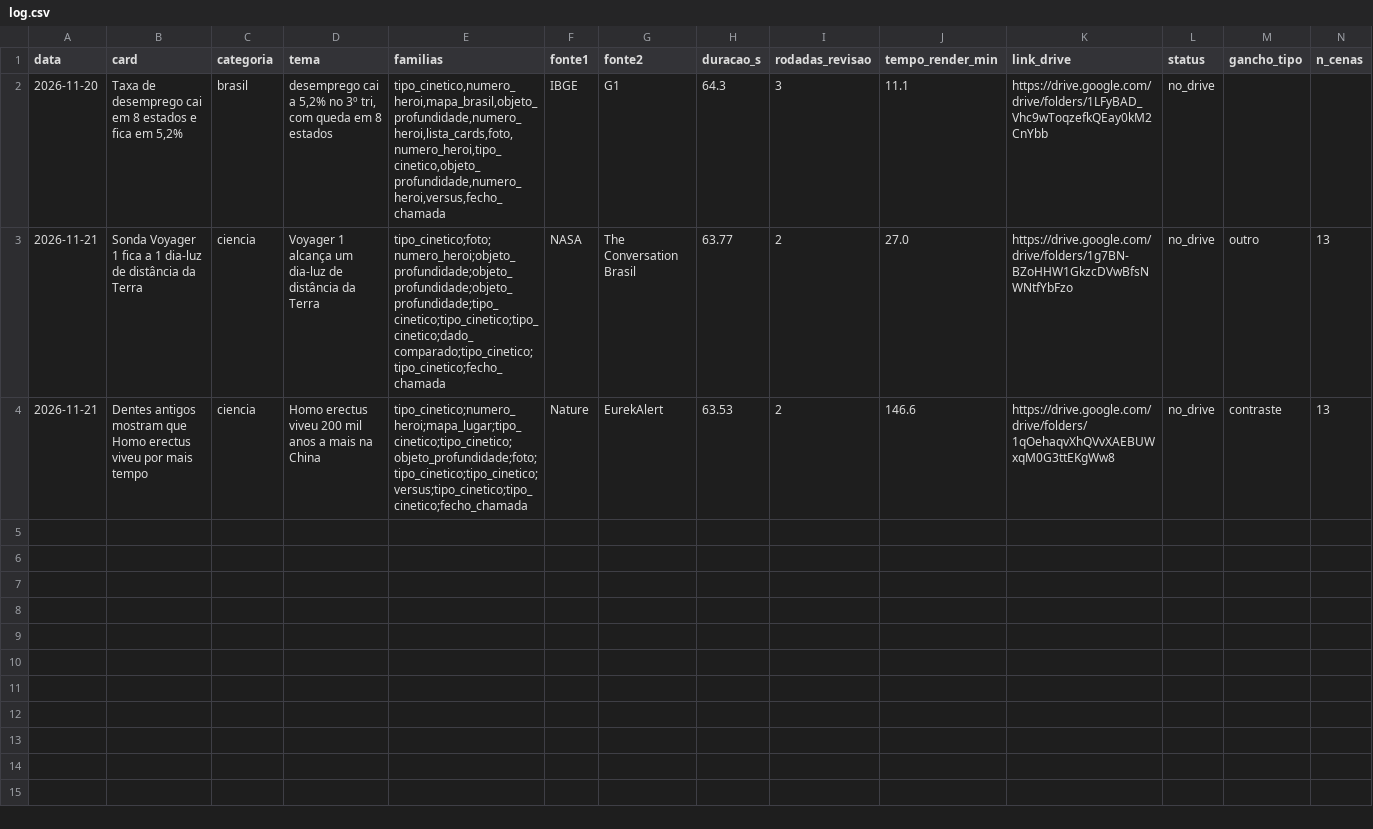
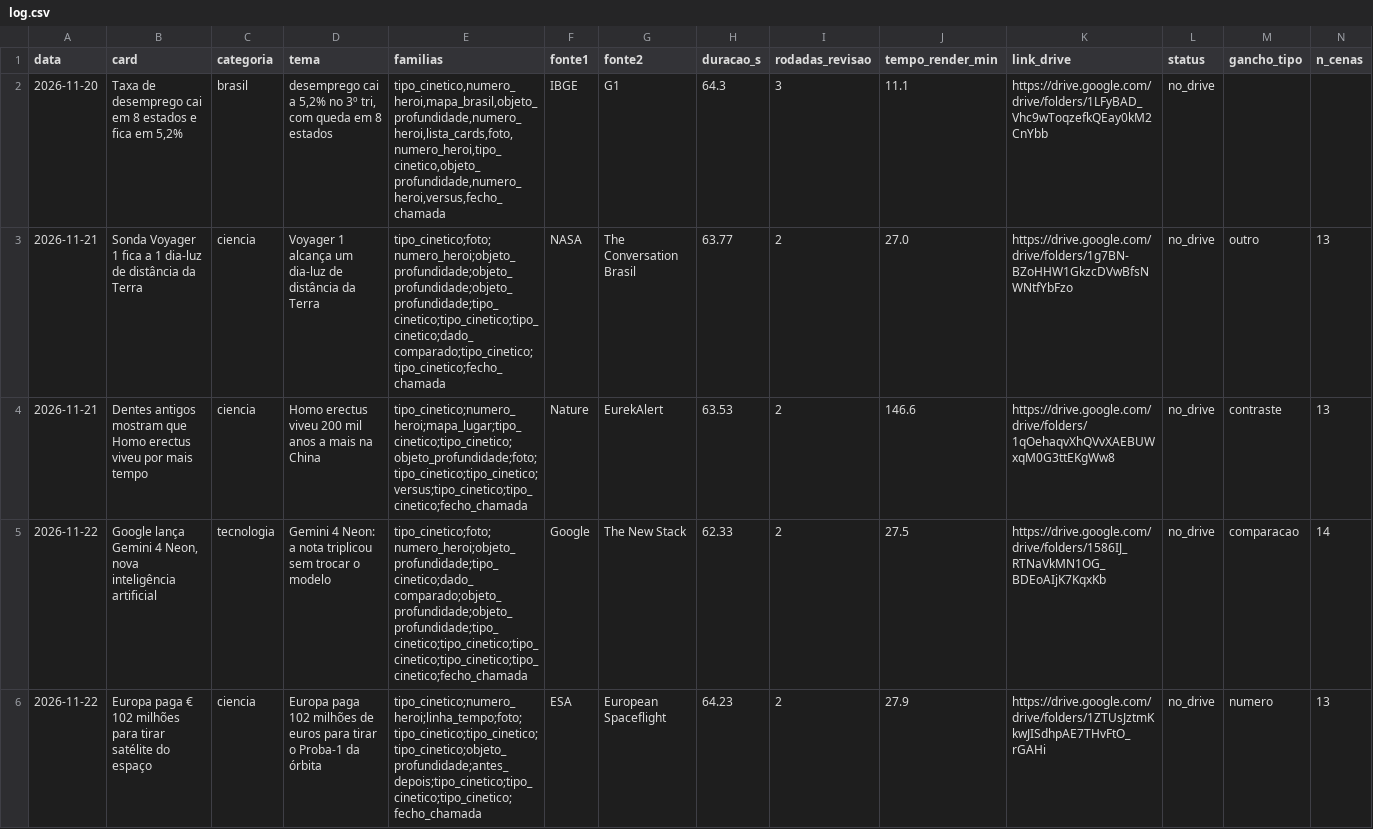
Before and after one commit to ferfagner/redacao-fato, a CSV file: metricas/dados/log.csv, drawn as a sheet; only a part is shown; rows hold the shown columns only; the diff names each change by its address in the sheet, - before the commit and + after, or states it on an @@ line.

Commit message:
Log de produção copiado do Drive

```diff
--- a/metricas/dados/log.csv
+++ b/metricas/dados/log.csv
+row 5: 2026-11-22 | Google lança Gemini 4 Neon, nova inteligência artificial | tecnologia | Gemini 4 Neon: a nota triplicou sem trocar o modelo | tipo_cinetico;foto;numero_heroi;objeto_profundidade;tipo_cinetico;dado_comparado;objeto_profundidade;objeto_profundidade;tipo_cinetico;tipo_cinetico;tipo_cinetico;tipo_cinetico;tipo_cinetico;fecho_chamada | Google | The New Stack | 62.33 | 2 | 27.5 | https://drive.google.com/drive/folders/1586IJ_RTNaVkMN1OG_BDEoAIjK7KqxKb | no_drive | comparacao | 14
+row 6: 2026-11-22 | Europa paga € 102 milhões para tirar satélite do espaço | ciencia | Europa paga 102 milhões de euros para tirar o Proba-1 da órbita | tipo_cinetico;numero_heroi;linha_tempo;foto;tipo_cinetico;tipo_cinetico;tipo_cinetico;objeto_profundidade;antes_depois;tipo_cinetico;tipo_cinetico;tipo_cinetico;fecho_chamada | ESA | European Spaceflight | 64.23 | 2 | 27.9 | https://drive.google.com/drive/folders/1ZTUsJztmKkwJISdhpAE7THvFtO_rGAHi | no_drive | numero | 13
```
